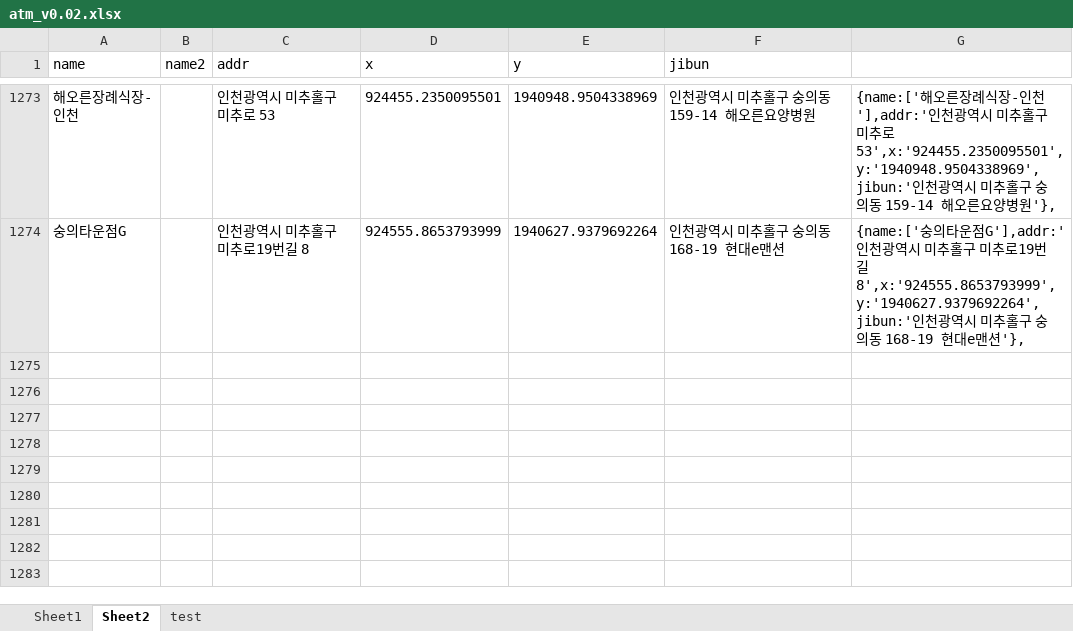
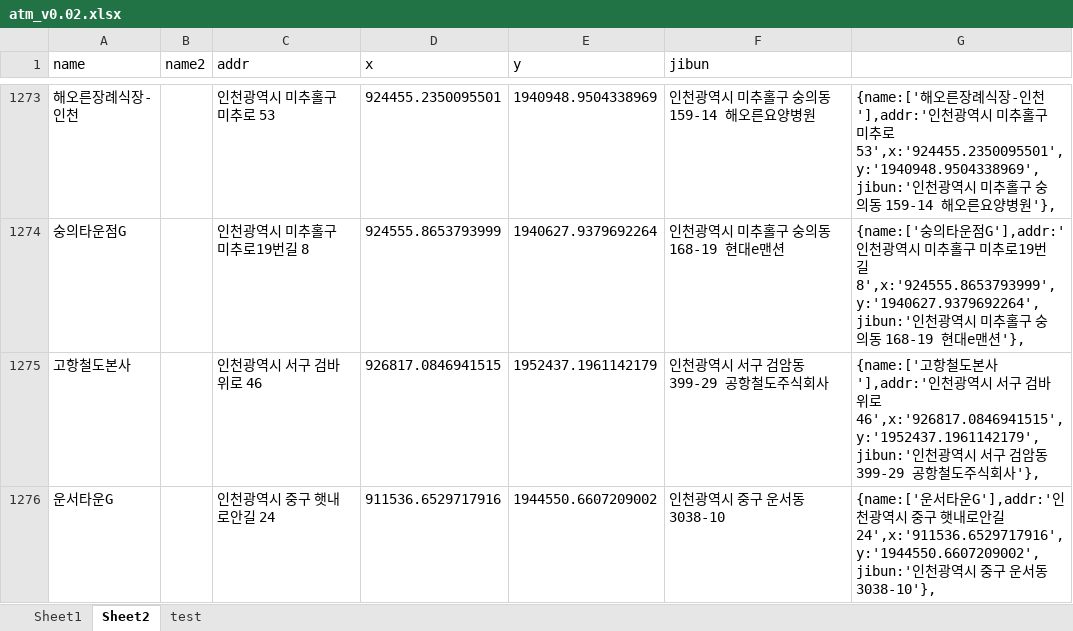
Before and after one commit to hyeokpark/atm, an Excel workbook: atm_v0.02.xlsx, sheet Sheet2, drawn as a sheet; only a part is shown, gaps mark what is left out; values as stored, in another font and other column widths than the file's, no borders; the diff names each change by its address in the sheet, - before the commit and + after, or states it on an @@ line.

```diff
--- a/atm_v0.02.xlsx (sheet Sheet2)
+++ b/atm_v0.02.xlsx (sheet Sheet2)
+row 1275: 고항철도본사 |  | 인천광역시 서구 검바위로 46 | 926817.0846941515 | 1952437.1961142179 | 인천광역시 서구 검암동 399-29 공항철도주식회사 | {name:['고항철도본사'],addr:'인천광역시 서구 검바위로 46',x:'926817.0846941515',y:'1952437.1961142179',jibun:'인천광역시 서구 검암동 399-29 공항철도주식회사'},
+row 1276: 운서타운G |  | 인천광역시 중구 햇내로안길 24 | 911536.6529717916 | 1944550.6607209002 | 인천광역시 중구 운서동 3038-10 | {name:['운서타운G'],addr:'인천광역시 중구 햇내로안길 24',x:'911536.6529717916',y:'1944550.6607209002',jibun:'인천광역시 중구 운서동 3038-10'},
```
Also changed, not shown: 1 other file.
